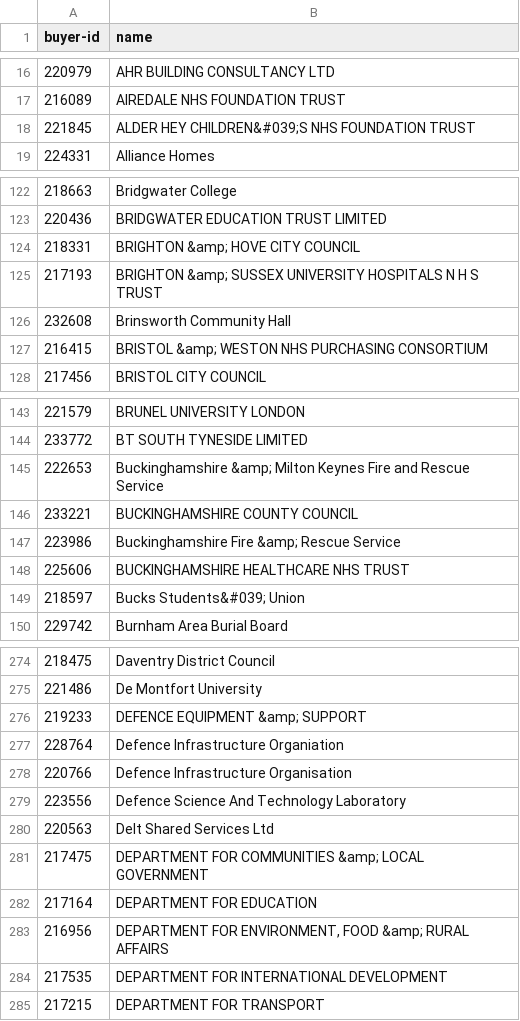
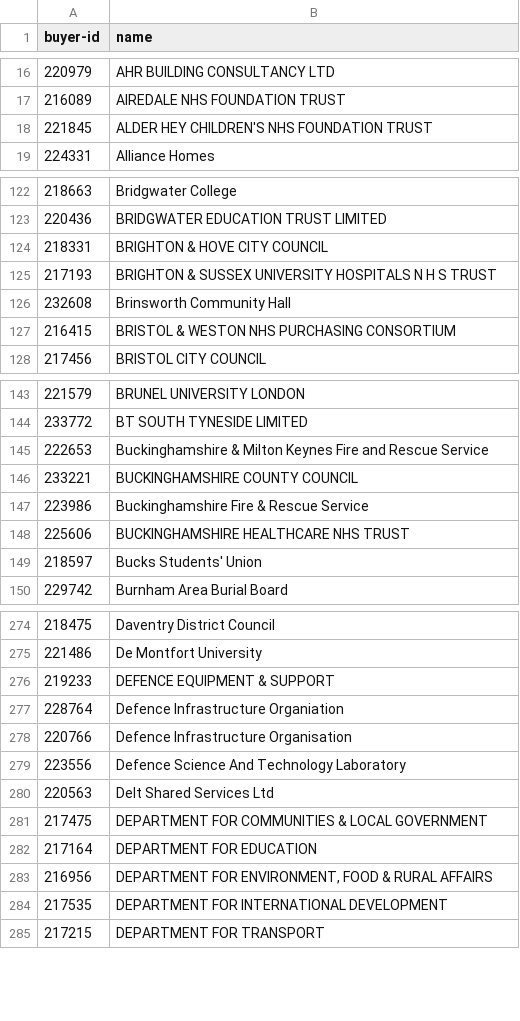
Before and after one commit to openregister/government-organisation-data, a TSV file: lists/contracts-finder/list.tsv, drawn as a sheet; only a part is shown, gaps mark what is left out; the diff covers the shown part only.

```diff
--- a/lists/contracts-finder/list.tsv
+++ b/lists/contracts-finder/list.tsv
@@ -17,3 +17,3 @@ buyer-id	name
 216089	AIREDALE NHS FOUNDATION TRUST
-221845	ALDER HEY CHILDREN&#039;S NHS FOUNDATION TRUST
+221845	ALDER HEY CHILDREN'S NHS FOUNDATION TRUST
 224331	Alliance Homes
@@ -123,6 +123,6 @@ buyer-id	name
 220436	BRIDGWATER EDUCATION TRUST LIMITED
-218331	BRIGHTON &amp; HOVE CITY COUNCIL
-217193	BRIGHTON &amp; SUSSEX UNIVERSITY HOSPITALS N H S TRUST
+218331	BRIGHTON & HOVE CITY COUNCIL
+217193	BRIGHTON & SUSSEX UNIVERSITY HOSPITALS N H S TRUST
 232608	Brinsworth Community Hall
-216415	BRISTOL &amp; WESTON NHS PURCHASING CONSORTIUM
+216415	BRISTOL & WESTON NHS PURCHASING CONSORTIUM
 217456	BRISTOL CITY COUNCIL
@@ -144,7 +144,7 @@ buyer-id	name
 233772	BT SOUTH TYNESIDE LIMITED
-222653	Buckinghamshire &amp; Milton Keynes Fire and Rescue Service
+222653	Buckinghamshire & Milton Keynes Fire and Rescue Service
 233221	BUCKINGHAMSHIRE COUNTY COUNCIL
-223986	Buckinghamshire Fire &amp; Rescue Service
+223986	Buckinghamshire Fire & Rescue Service
 225606	BUCKINGHAMSHIRE HEALTHCARE NHS TRUST
-218597	Bucks Students&#039; Union
+218597	Bucks Students' Union
 229742	Burnham Area Burial Board
@@ -275,3 +275,3 @@ buyer-id	name
 221486	De Montfort University
-219233	DEFENCE EQUIPMENT &amp; SUPPORT
+219233	DEFENCE EQUIPMENT & SUPPORT
 228764	Defence Infrastructure Organiation
@@ -280,5 +280,5 @@ buyer-id	name
 220563	Delt Shared Services Ltd
-217475	DEPARTMENT FOR COMMUNITIES &amp; LOCAL GOVERNMENT
+217475	DEPARTMENT FOR COMMUNITIES & LOCAL GOVERNMENT
 217164	DEPARTMENT FOR EDUCATION
-216956	DEPARTMENT FOR ENVIRONMENT, FOOD &amp; RURAL AFFAIRS
+216956	DEPARTMENT FOR ENVIRONMENT, FOOD & RURAL AFFAIRS
 217535	DEPARTMENT FOR INTERNATIONAL DEVELOPMENT
```
Also changed, not shown: 100 edited cells elsewhere in this file, 1 other file.
